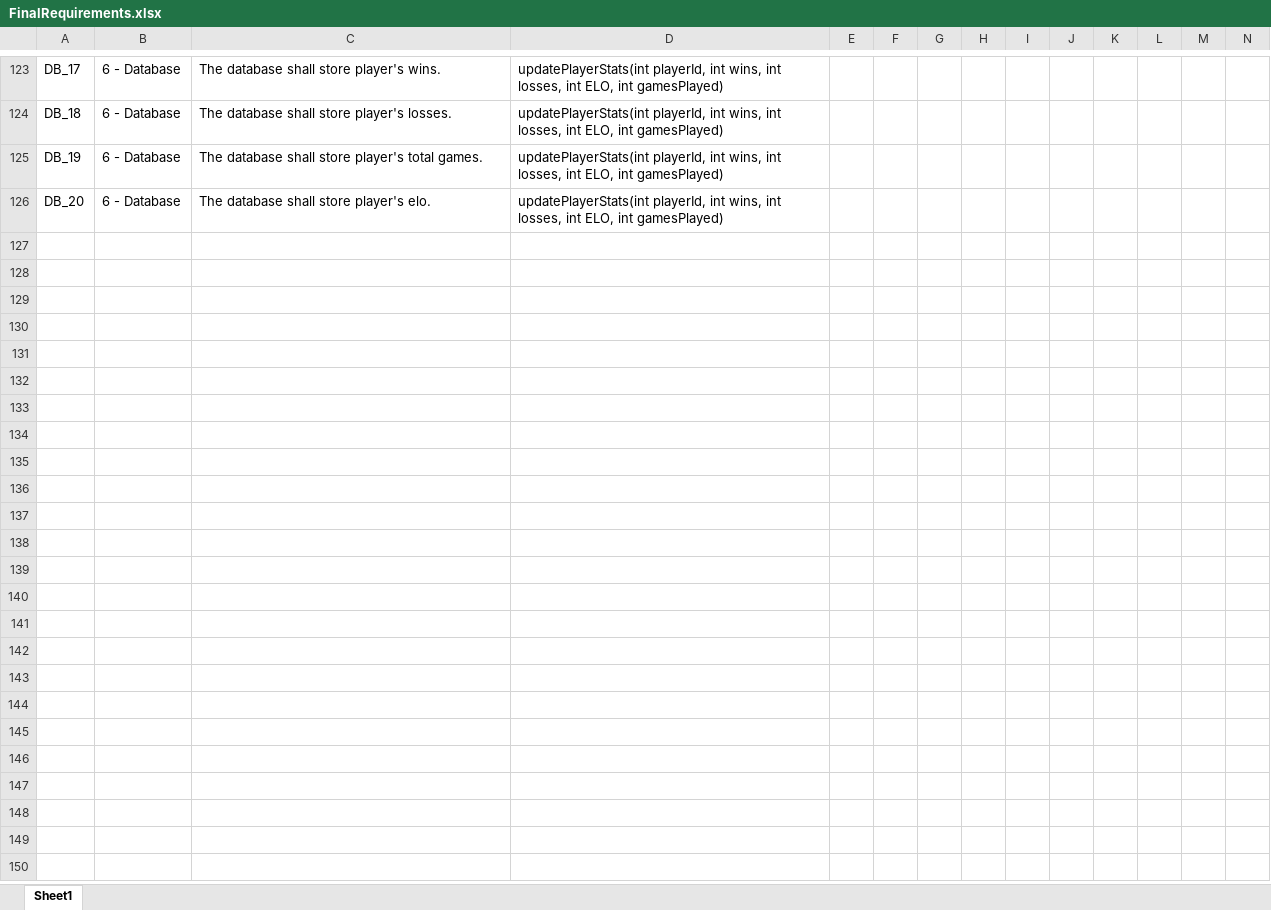
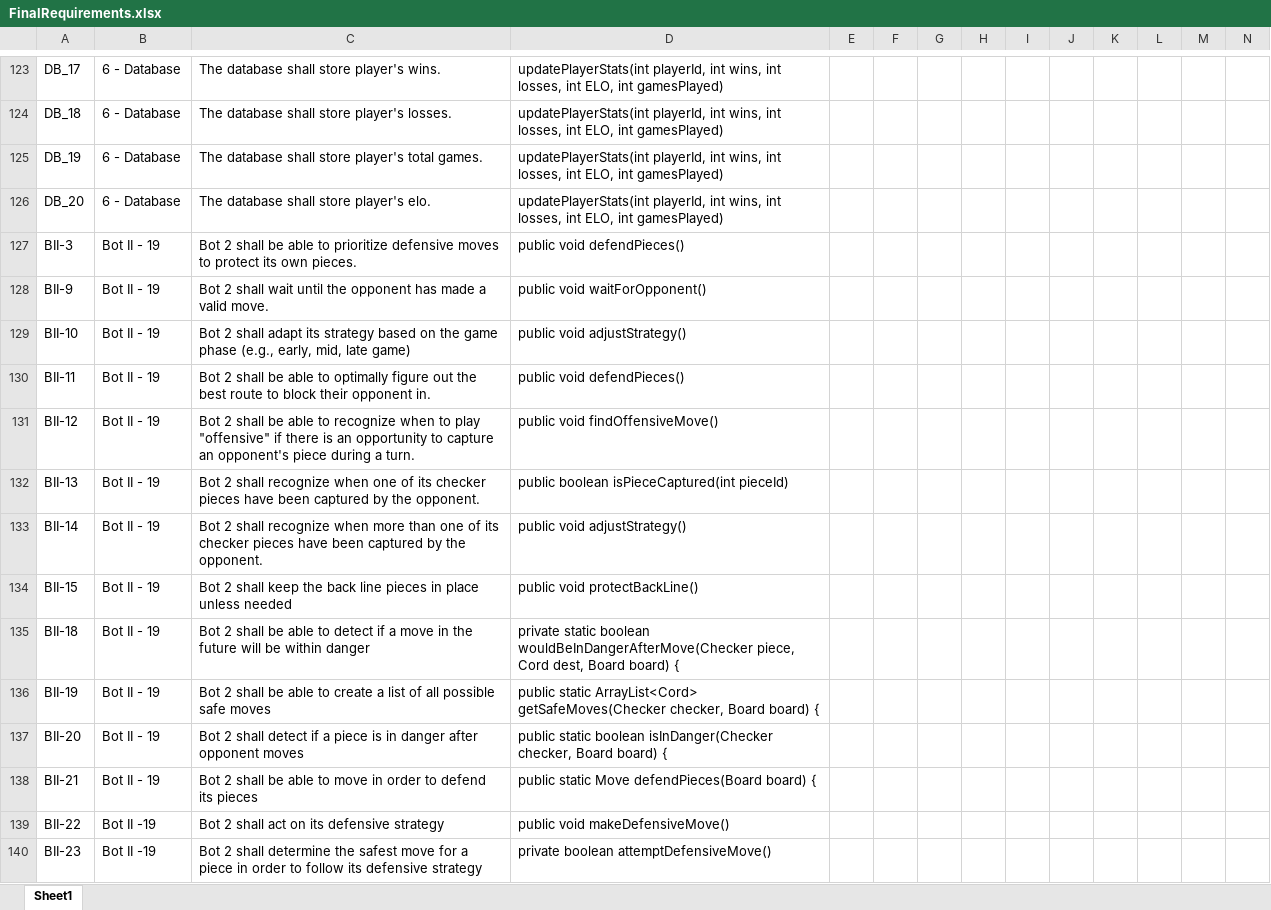
Before and after one commit to utastudents/cse3310-sp25-004, an Excel workbook: FinalRequirements.xlsx, sheet Sheet1, drawn as a sheet; only a part is shown, gaps mark what is left out; values as stored, in another font and other column widths than the file's, no borders; rows hold the shown columns only; the diff names each change by its address in the sheet, - before the commit and + after, or states it on an @@ line.

Commit message:
added botII reqs

```diff
--- a/FinalRequirements.xlsx (sheet Sheet1)
+++ b/FinalRequirements.xlsx (sheet Sheet1)
+row 127: BII-3 | Bot II - 19 | Bot 2 shall be able to prioritize defensive moves to protect its own pieces. | public void defendPieces()
+row 128: BII-9 | Bot II - 19 | Bot 2 shall wait until the opponent has made a valid move. | public void waitForOpponent()
+row 129: BII-10 | Bot II - 19 | Bot 2 shall adapt its strategy based on the game phase (e.g., early, mid, late game) | public void adjustStrategy()
+row 130: BII-11 | Bot II - 19 | Bot 2 shall be able to optimally figure out the best route to block their opponent in. | public void defendPieces()
+row 131: BII-12 | Bot II - 19 | Bot 2 shall be able to recognize when to play "offensive" if there is an opportunity to capture an opponent's piece during a turn. | public void findOffensiveMove()
+row 132: BII-13 | Bot II - 19 | Bot 2 shall recognize when one of its checker pieces have been captured by the opponent. | public boolean isPieceCaptured(int pieceId)
+row 133: BII-14 | Bot II - 19 | Bot 2 shall recognize when more than one of its checker pieces have been captured by the opponent. | public void adjustStrategy()
+row 134: BII-15 | Bot II - 19 | Bot 2 shall keep the back line pieces in place unless needed | public void protectBackLine()
+row 135: BII-18 | Bot II - 19 | Bot 2 shall be able to detect if a move in the future will be within danger | private static boolean wouldBeInDangerAfterMove(Checker piece, Cord dest, Board board) {
+row 136: BII-19 | Bot II - 19 | Bot 2 shall be able to create a list of all possible safe moves | public static ArrayList<Cord> getSafeMoves(Checker checker, Board board) {
+row 137: BII-20 | Bot II - 19 | Bot 2 shall detect if a piece is in danger after opponent moves | public static boolean isInDanger(Checker checker, Board board) {
+row 138: BII-21 | Bot II - 19 | Bot 2 shall be able to move in order to defend its pieces | public static Move defendPieces(Board board) {
+row 139: BII-22 | Bot II -19 | Bot 2 shall act on its defensive strategy | public void makeDefensiveMove()
+row 140: BII-23 | Bot II -19 | Bot 2 shall determine the safest move for a piece in order to follow its defensive strategy | private boolean attemptDefensiveMove()
```
